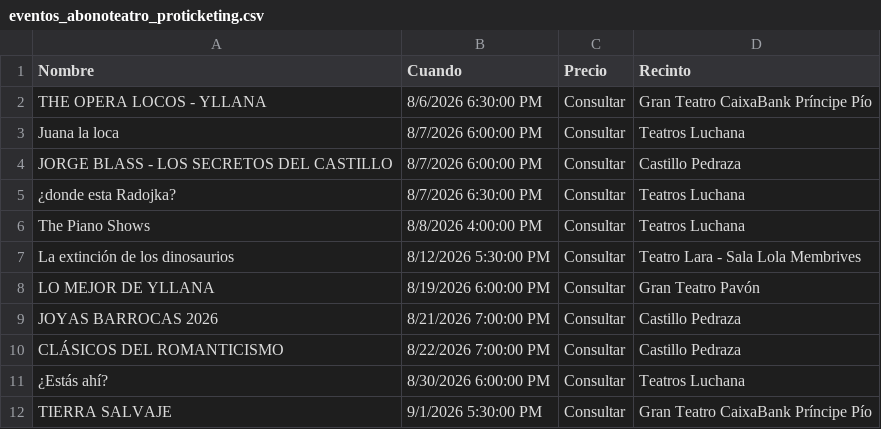
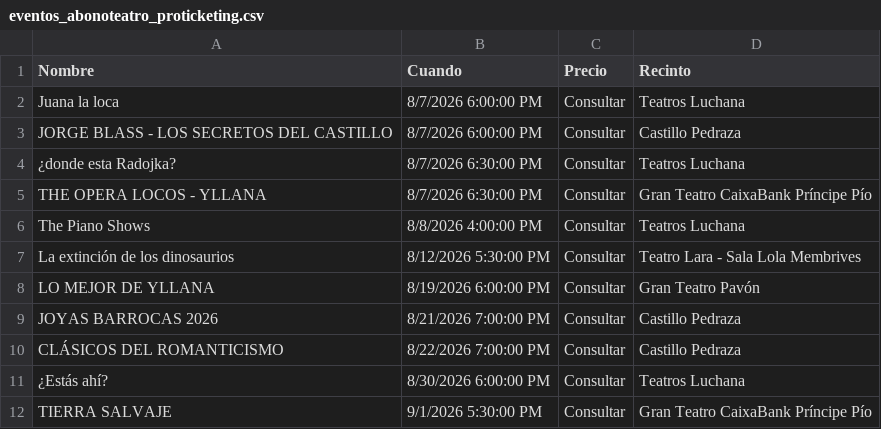
Before and after one commit to valonsot/Proticketing, a CSV file: eventos_abonoteatro_proticketing.csv, drawn as a sheet; only a part is shown; removed rows and columns are numbered as before the commit, all else as after; the diff names each change by its address in the sheet, - before the commit and + after, or states it on an @@ line.

```diff
--- a/eventos_abonoteatro_proticketing.csv
+++ b/eventos_abonoteatro_proticketing.csv
-row 2: THE OPERA LOCOS - YLLANA | 8/6/2026 6:30:00 PM | Consultar | Gran Teatro CaixaBank Príncipe Pío
+row 5: THE OPERA LOCOS - YLLANA | 8/7/2026 6:30:00 PM | Consultar | Gran Teatro CaixaBank Príncipe Pío
```
